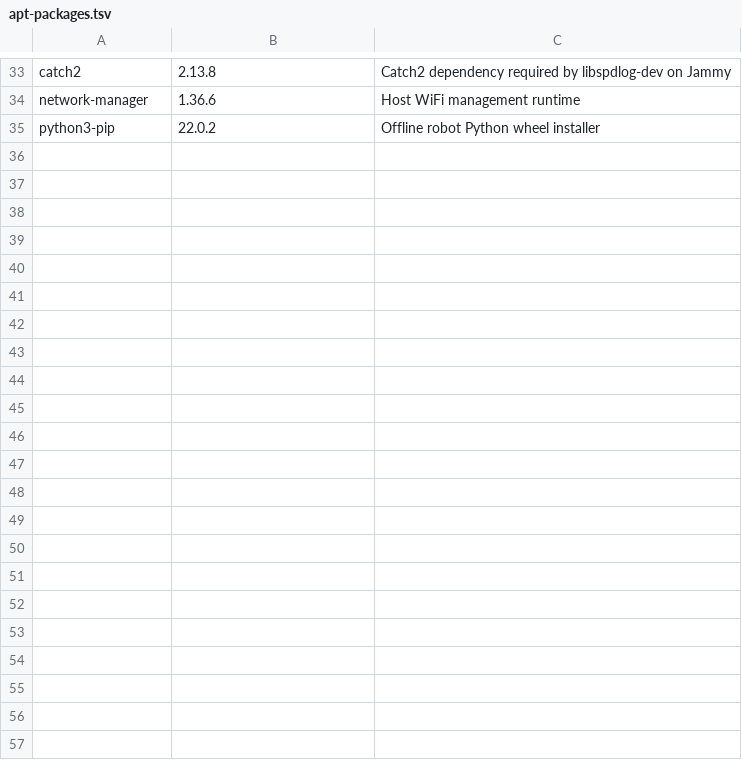
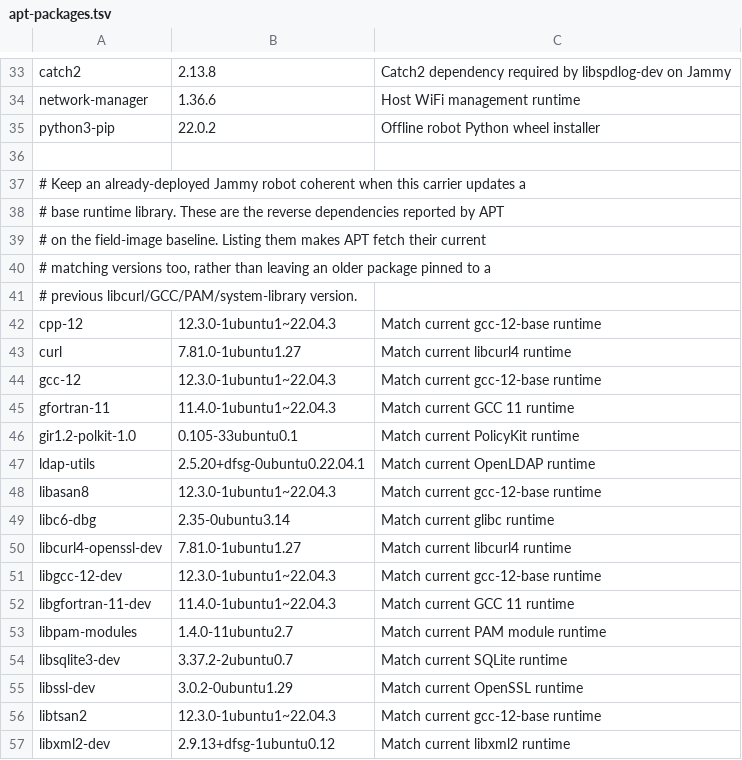
Before and after one commit to amangsaveteam/projects, a TSV file: system_deployment/common/manifests/orin-humble/apt-packages.tsv, drawn as a sheet; only a part is shown, gaps mark what is left out; the diff names each change by its address in the sheet, - before the commit and + after, or states it on an @@ line.

```diff
--- a/system_deployment/common/manifests/orin-humble/apt-packages.tsv
+++ b/system_deployment/common/manifests/orin-humble/apt-packages.tsv
+row 36: (empty)
+row 37: # Keep an already-deployed Jammy robot coherent when this carrier updates a
+row 38: # base runtime library. These are the reverse dependencies reported by APT
+row 39: # on the field-image baseline. Listing them makes APT fetch their current
+row 40: # matching versions too, rather than leaving an older package pinned to a
+row 41: # previous libcurl/GCC/PAM/system-library version.
+row 42: cpp-12 | 12.3.0-1ubuntu1~22.04.3 | Match current gcc-12-base runtime
+row 43: curl | 7.81.0-1ubuntu1.27 | Match current libcurl4 runtime
+row 44: gcc-12 | 12.3.0-1ubuntu1~22.04.3 | Match current gcc-12-base runtime
+row 45: gfortran-11 | 11.4.0-1ubuntu1~22.04.3 | Match current GCC 11 runtime
+row 46: gir1.2-polkit-1.0 | 0.105-33ubuntu0.1 | Match current PolicyKit runtime
+row 47: ldap-utils | 2.5.20+dfsg-0ubuntu0.22.04.1 | Match current OpenLDAP runtime
+row 48: libasan8 | 12.3.0-1ubuntu1~22.04.3 | Match current gcc-12-base runtime
+row 49: libc6-dbg | 2.35-0ubuntu3.14 | Match current glibc runtime
+row 50: libcurl4-openssl-dev | 7.81.0-1ubuntu1.27 | Match current libcurl4 runtime
+row 51: libgcc-12-dev | 12.3.0-1ubuntu1~22.04.3 | Match current gcc-12-base runtime
+row 52: libgfortran-11-dev | 11.4.0-1ubuntu1~22.04.3 | Match current GCC 11 runtime
+row 53: libpam-modules | 1.4.0-11ubuntu2.7 | Match current PAM module runtime
+row 54: libsqlite3-dev | 3.37.2-2ubuntu0.7 | Match current SQLite runtime
+row 55: libssl-dev | 3.0.2-0ubuntu1.29 | Match current OpenSSL runtime
+row 56: libtsan2 | 12.3.0-1ubuntu1~22.04.3 | Match current gcc-12-base runtime
+row 57: libxml2-dev | 2.9.13+dfsg-1ubuntu0.12 | Match current libxml2 runtime
```
Also changed, not shown: 1 other file.
